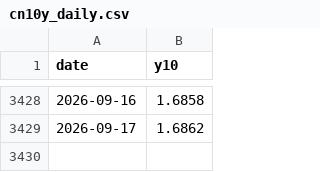
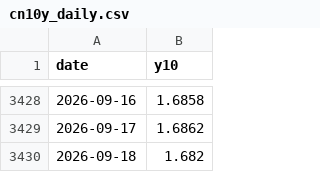
Before and after one commit to andy-develop/quant-data, a CSV file: engine/backtest/cn10y_daily.csv, drawn as a sheet; only a part is shown, gaps mark what is left out; the diff names each change by its address in the sheet, - before the commit and + after, or states it on an @@ line.

```diff
--- a/engine/backtest/cn10y_daily.csv
+++ b/engine/backtest/cn10y_daily.csv
+row 3430: 2026-09-18 | 1.682
```
Also changed, not shown: 23 other files.
